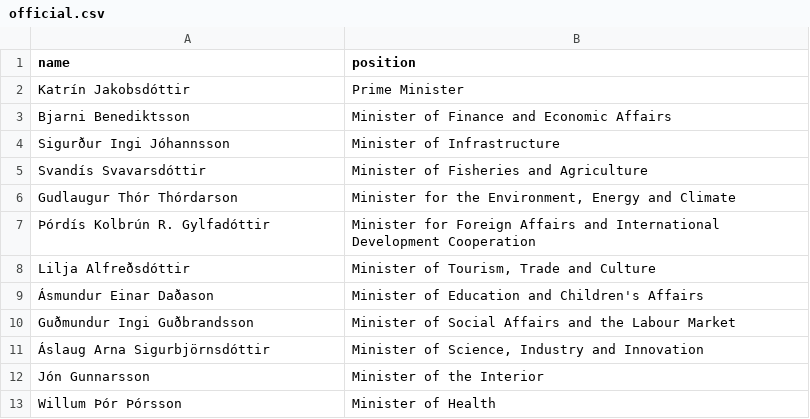
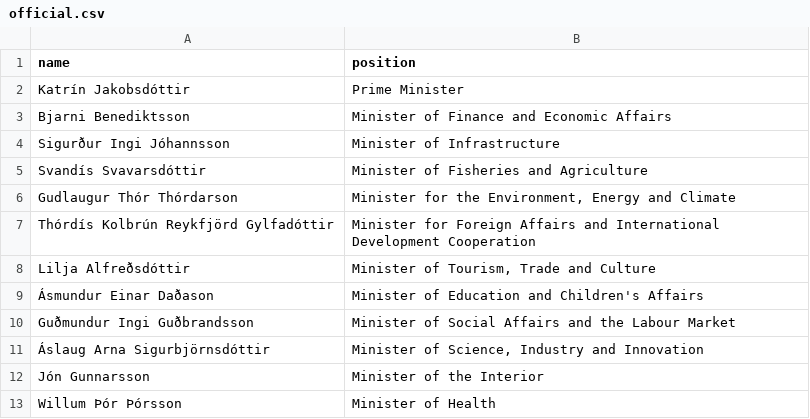
Before and after one commit to Jkudjo/iceland-cabinet, a CSV file: data/official.csv, drawn as a sheet.

```diff
--- a/data/official.csv
+++ b/data/official.csv
@@ -6,3 +6,3 @@ Svandís Svavarsdóttir,Minister of Fisheries and Agriculture
 Gudlaugur Thór Thórdarson,"Minister for the Environment, Energy and Climate"
-Þórdís Kolbrún R. Gylfadóttir,Minister for Foreign Affairs and International Development Cooperation
+Thórdís Kolbrún Reykfjörd Gylfadóttir,Minister for Foreign Affairs and International Development Cooperation
 Lilja Alfreðsdóttir,"Minister of Tourism, Trade and Culture"
```
Also changed, not shown: data/wikidata.csv.
